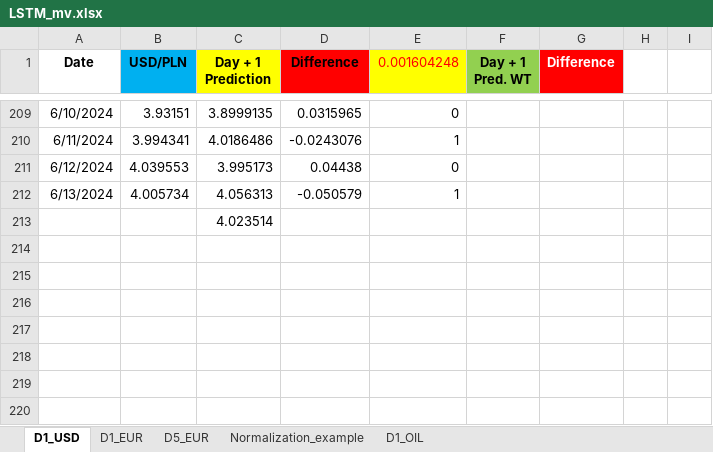
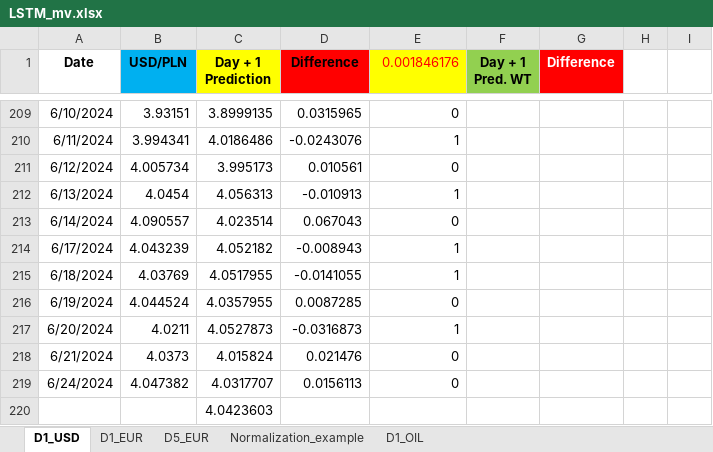
Before and after one commit to Mike7205/comm10, an Excel workbook: LSTM_mv.xlsx, sheet D1_USD, drawn as a sheet; only a part is shown, gaps mark what is left out; values as stored, in another font and other column widths than the file's, no borders; charts and pictures not drawn; addresses are those after the commit; the diff names each change by its address in the sheet, - before the commit and + after, or states it on an @@ line.

```diff
--- a/LSTM_mv.xlsx (sheet D1_USD)
+++ b/LSTM_mv.xlsx (sheet D1_USD)
-E1: 0.001604248
+E1: 0.001846176
-B211 (USD/PLN): 4.039553
+B211 (USD/PLN): 4.005734
-D211 (Difference): 0.04438
+D211 (Difference): 0.010561
-B212 (USD/PLN): 4.005734
+B212 (USD/PLN): 4.0454
-D212 (Difference): -0.050579
+D212 (Difference): -0.010913
+row 213: 6/14/2024 | 4.090557 | 4.023514 | 0.067043 | 0
+row 214: 6/17/2024 | 4.043239 | 4.052182 | -0.008943 | 1
+row 215: 6/18/2024 | 4.03769 | 4.0517955 | -0.0141055 | 1
+row 216: 6/19/2024 | 4.044524 | 4.0357955 | 0.0087285 | 0
+row 217: 6/20/2024 | 4.0211 | 4.0527873 | -0.0316873 | 1
+row 218: 6/21/2024 | 4.0373 | 4.015824 | 0.021476 | 0
+row 219: 6/24/2024 | 4.047382 | 4.0317707 | 0.0156113 | 0
-C220 (Day + 1 Prediction): 4.023514
+C220 (Day + 1 Prediction): 4.0423603
```
Also changed, not shown: sheet D1_EUR, sheet D5_EUR.
